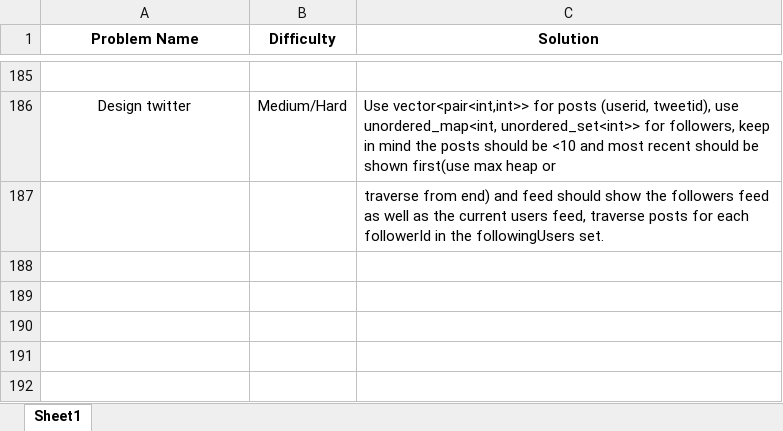
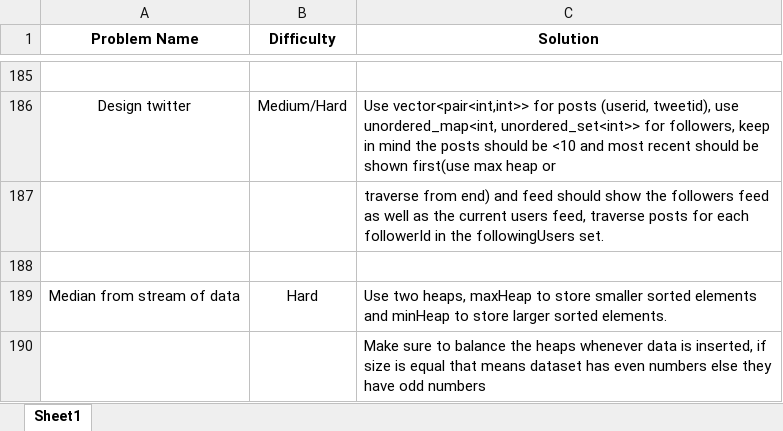
Before and after one commit to rishabhh23/Capstone, an Excel workbook: Leetcode aug.xlsx, sheet Sheet1, drawn as a sheet; only a part is shown, gaps mark what is left out; values as stored, in another font and other column widths than the file's, no borders; the diff names each change by its address in the sheet, - before the commit and + after, or states it on an @@ line.

Commit message:
Updated list

```diff
--- a/Leetcode aug.xlsx (sheet Sheet1)
+++ b/Leetcode aug.xlsx (sheet Sheet1)
+row 188: (empty)
+row 189: Median from stream of data | Hard | Use two heaps, maxHeap to store smaller sorted elements and minHeap to store larger sorted elements.
+row 190:  |  | Make sure to balance the heaps whenever data is inserted, if size is equal that means dataset has even numbers else they have odd numbers
```
Also changed, not shown: 1 other file.
